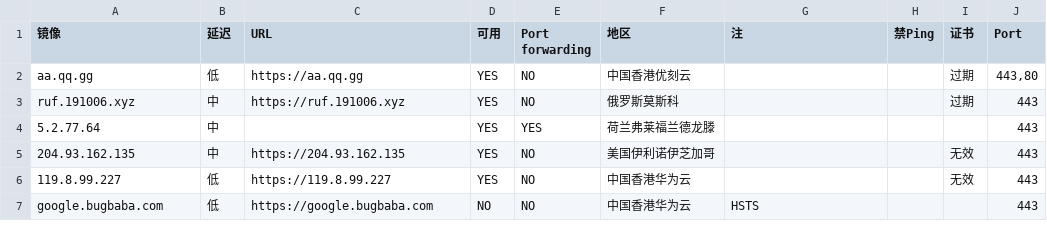
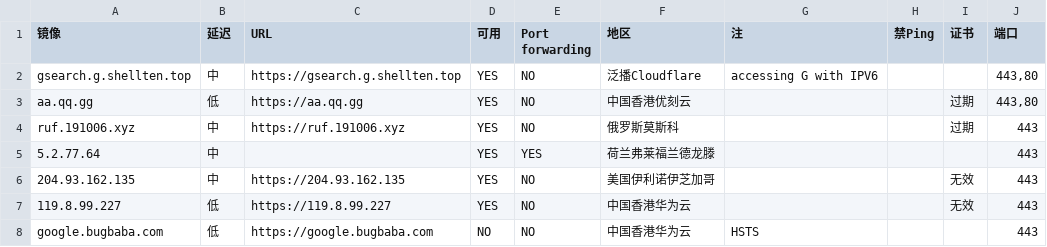
Before and after one commit to moi-si/gg-mirrors, a CSV file: google.csv, drawn as a sheet; only a part is shown.

Commit message:
Add a site from mirror.js.org

```diff
--- a/google.csv
+++ b/google.csv
@@ -1,2 +1,3 @@
-镜像,延迟,URL,可用,Port forwarding,地区,注,禁Ping,证书,Port
+镜像,延迟,URL,可用,Port forwarding,地区,注,禁Ping,证书,端口
+gsearch.g.shellten.top,中,https://gsearch.g.shellten.top,YES,NO,泛播Cloudflare,accessing G with IPV6,,,"443,80"
 aa.qq.gg,低,https://aa.qq.gg,YES,NO,中国香港优刻云,,,过期,"443,80"
```
